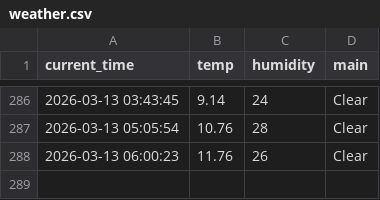
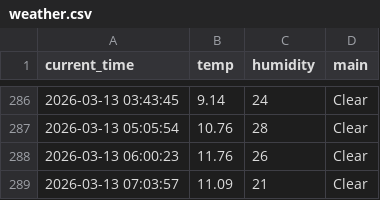
Before and after one commit to JH010918/weather_5m, a CSV file: weather.csv, drawn as a sheet; only a part is shown, gaps mark what is left out.

```diff
--- a/weather.csv
+++ b/weather.csv
@@ -288 +288,2 @@ current_time,temp,humidity,main
 2026-03-13 06:00:23,11.76,26,Clear
+2026-03-13 07:03:57,11.09,21,Clear
```
